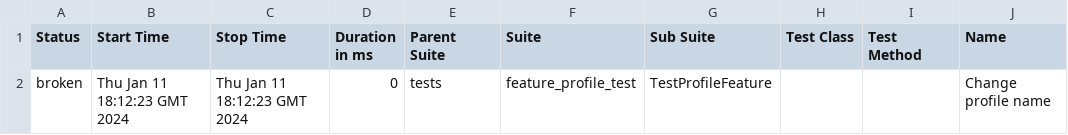
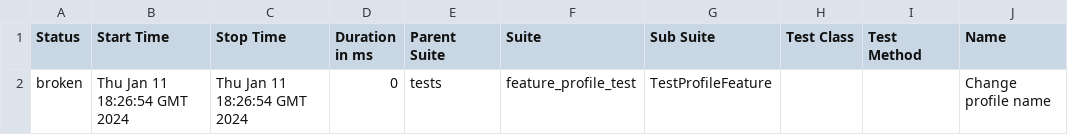
Before and after one commit to alekskrd/CodingStepik, a CSV file: data/suites.csv, drawn as a sheet; only a part is shown; the diff names each change by its address in the sheet, - before the commit and + after, or states it on an @@ line.

```diff
--- a/data/suites.csv
+++ b/data/suites.csv
-B2 (Start Time): Thu Jan 11 18:12:23 GMT 2024
+B2 (Start Time): Thu Jan 11 18:26:54 GMT 2024
-C2 (Stop Time): Thu Jan 11 18:12:23 GMT 2024
+C2 (Stop Time): Thu Jan 11 18:26:54 GMT 2024
```
Also changed, not shown: 21 other files.
